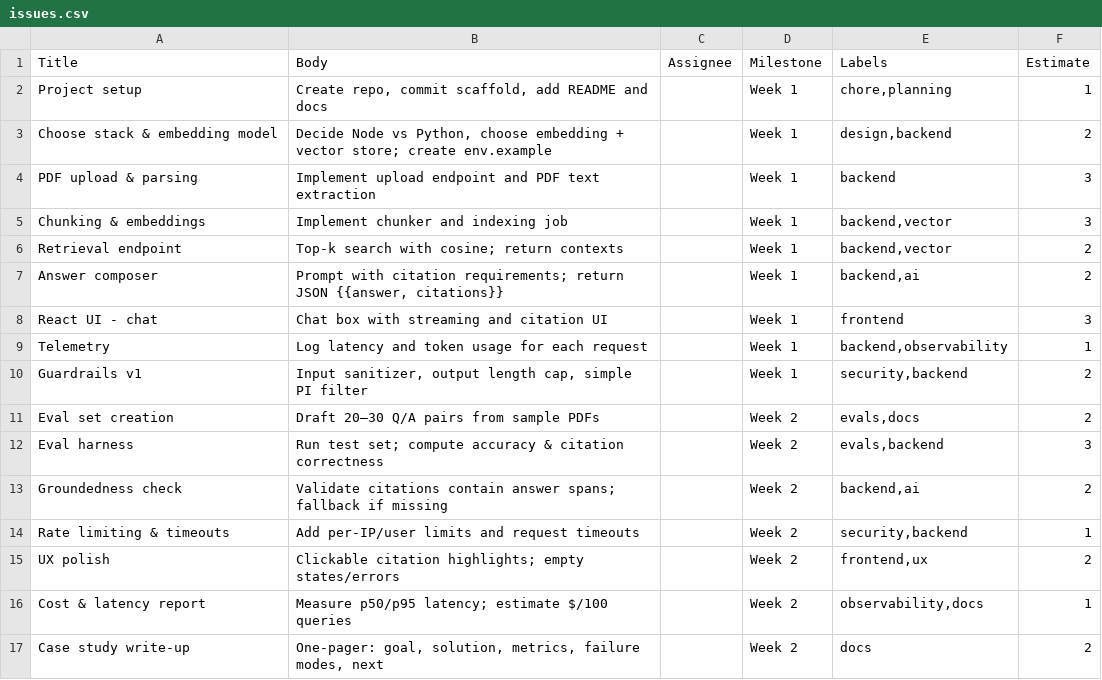
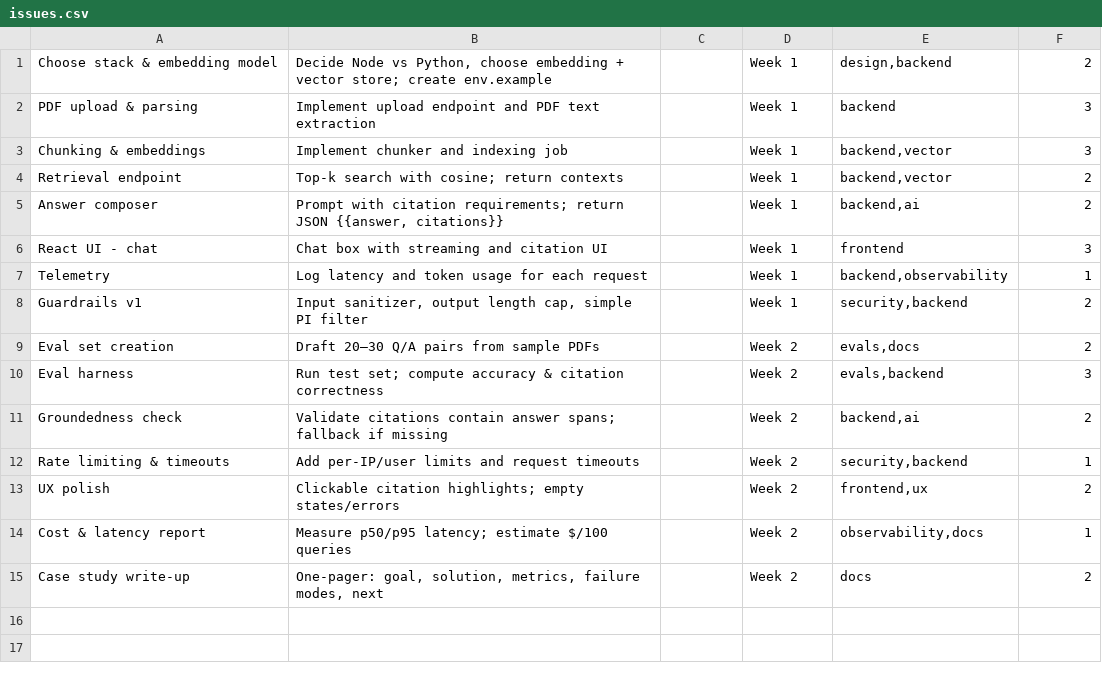
Before and after one commit to AlfG71/ai-taste-test-sprint, a CSV file: issues.csv, drawn as a sheet; the diff names each change by its address in the sheet, - before the commit and + after, or states it on an @@ line.

Commit message:
add issues workflow

```diff
--- a/issues.csv
+++ b/issues.csv
-row 1: Title | Body | Assignee | Milestone | Labels | Estimate
-row 2: Project setup | Create repo, commit scaffold, add README and docs |  | Week 1 | chore,planning | 1
```
Also changed, not shown: 1 other file.
